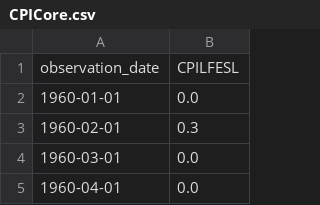
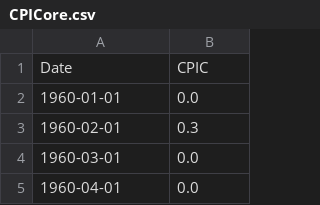
Before and after one commit to gustavocharamba/financial-forecasting-nn, a CSV file: data/CPICore.csv, drawn as a sheet; only a part is shown; removed rows and columns are numbered as before the commit, all else as after; the diff names each change by its address in the sheet, - before the commit and + after, or states it on an @@ line.

```diff
--- a/data/CPICore.csv
+++ b/data/CPICore.csv
-row 1: observation_date | CPILFESL
+row 1: Date | CPIC
```
Also changed, not shown: data/CPI.csv, data/FEDRates.csv, 11 other files.
